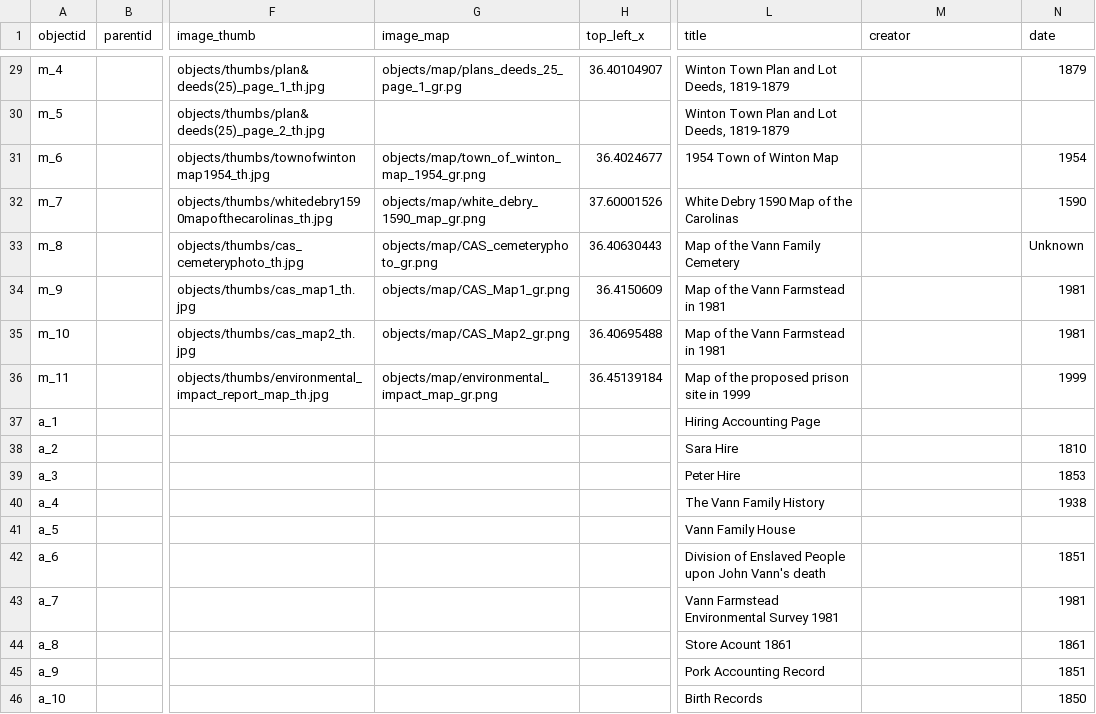
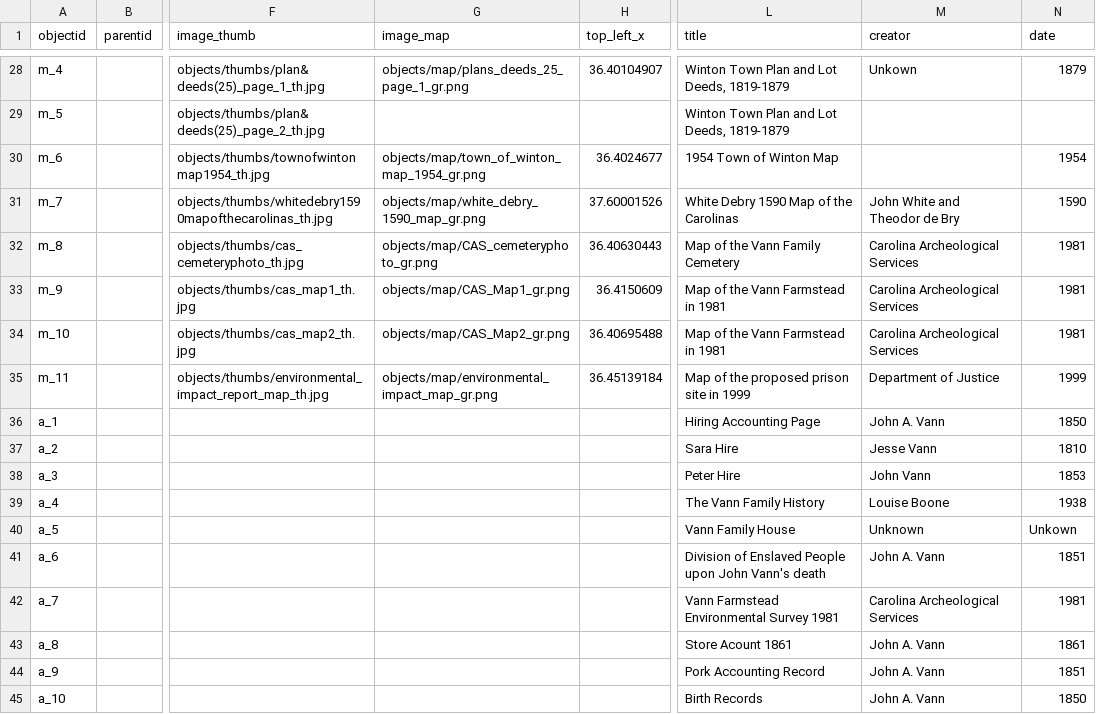
Before and after one commit to amalkir/VannPlantationArchive, a CSV file: _data/vannarchive_data.csv, drawn as a sheet; only a part is shown, gaps mark what is left out; addresses are those after the commit; the diff covers the shown part only; the diff names each change by its address in the sheet, - before the commit and + after, or states it on an @@ line.

```diff
--- a/_data/vannarchive_data.csv
+++ b/_data/vannarchive_data.csv
-G28 (image_map): objects/map/plans_deeds_25_page_1_gr.pg
+G28 (image_map): objects/map/plans_deeds_25_page_1_gr.png
-M28 (creator): (empty)
+M28 (creator): Unkown
-M31 (creator): (empty)
+M31 (creator): John White and Theodor de Bry
-M32:M34 (creator): (empty)
+M32:M34 (creator): Carolina Archeological Services
-N32 (date): Unknown
+N32 (date): 1981
-M35 (creator): (empty)
+M35 (creator): Department of Justice
-M36 (creator): (empty)
+M36 (creator): John A. Vann
-N36 (date): (empty)
+N36 (date): 1850
-M37 (creator): (empty)
+M37 (creator): Jesse Vann
-M38 (creator): (empty)
+M38 (creator): John Vann
-M39 (creator): (empty)
+M39 (creator): Louise Boone
-M40 (creator): (empty)
+M40 (creator): Unknown
-N40 (date): (empty)
+N40 (date): Unkown
-M41 (creator): (empty)
+M41 (creator): John A. Vann
-M42 (creator): (empty)
+M42 (creator): Carolina Archeological Services
-M43:M45 (creator): (empty)
+M43:M45 (creator): John A. Vann
```
Also changed, not shown: 1 removed row and 48 edited cells elsewhere in this file, objects/object_list.csv, 23 other files.
